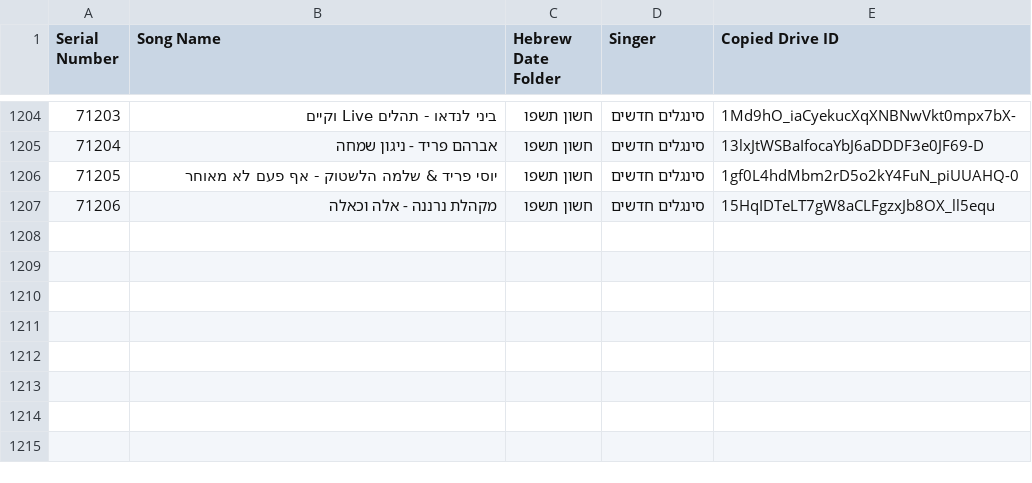
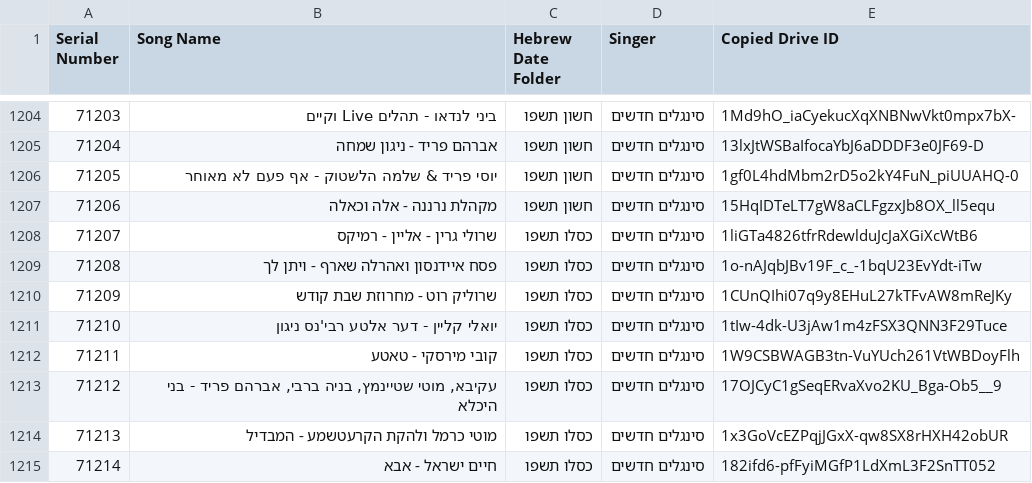
Before and after one commit to NHLOCAL/shir-bot, a CSV file: drive_data/new-songs.csv, drawn as a sheet; only a part is shown, gaps mark what is left out.

```diff
--- a/drive_data/new-songs.csv
+++ b/drive_data/new-songs.csv
@@ -1207 +1207,9 @@ Serial Number,Song Name,Hebrew Date Folder,Singer,Copied Drive ID
 71206,מקהלת נרננה - אלה וכאלה,חשון תשפו,סינגלים חדשים,15HqIDTeLT7gW8aCLFgzxJb8OX_ll5equ
+71207,שרולי גרין - אליין - רמיקס,כסלו תשפו,סינגלים חדשים,1liGTa4826tfrRdewlduJcJaXGiXcWtB6
+71208,פסח איידנסון ואהרלה שארף - ויתן לך,כסלו תשפו,סינגלים חדשים,1o-nAJqbJBv19F_c_-1bqU23EvYdt-iTw
+71209,שרוליק רוט - מחרוזת שבת קודש,כסלו תשפו,סינגלים חדשים,1CUnQIhi07q9y8EHuL27kTFvAW8mReJKy
+71210,יואלי קליין - דער אלטע רבי'נס ניגון,כסלו תשפו,סינגלים חדשים,1tIw-4dk-U3jAw1m4zFSX3QNN3F29Tuce
+71211,קובי מירסקי - טאטע,כסלו תשפו,סינגלים חדשים,1W9CSBWAGB3tn-VuYUch261VtWBDoyFlh
+71212,"עקיבא, מוטי שטיינמץ, בניה ברבי, אברהם פריד - בני היכלא",כסלו תשפו,סינגלים חדשים,17OJCyC1gSeqERvaXvo2KU_Bga-Ob5__9
+71213,מוטי כרמל ולהקת הקרעטשמע - המבדיל,כסלו תשפו,סינגלים חדשים,1x3GoVcEZPqjJGxX-qw8SX8rHXH42obUR
+71214,חיים ישראל - אבא,כסלו תשפו,סינגלים חדשים,182ifd6-pfFyiMGfP1LdXmL3F2SnTT052
```
Also changed, not shown: 2 other files.
